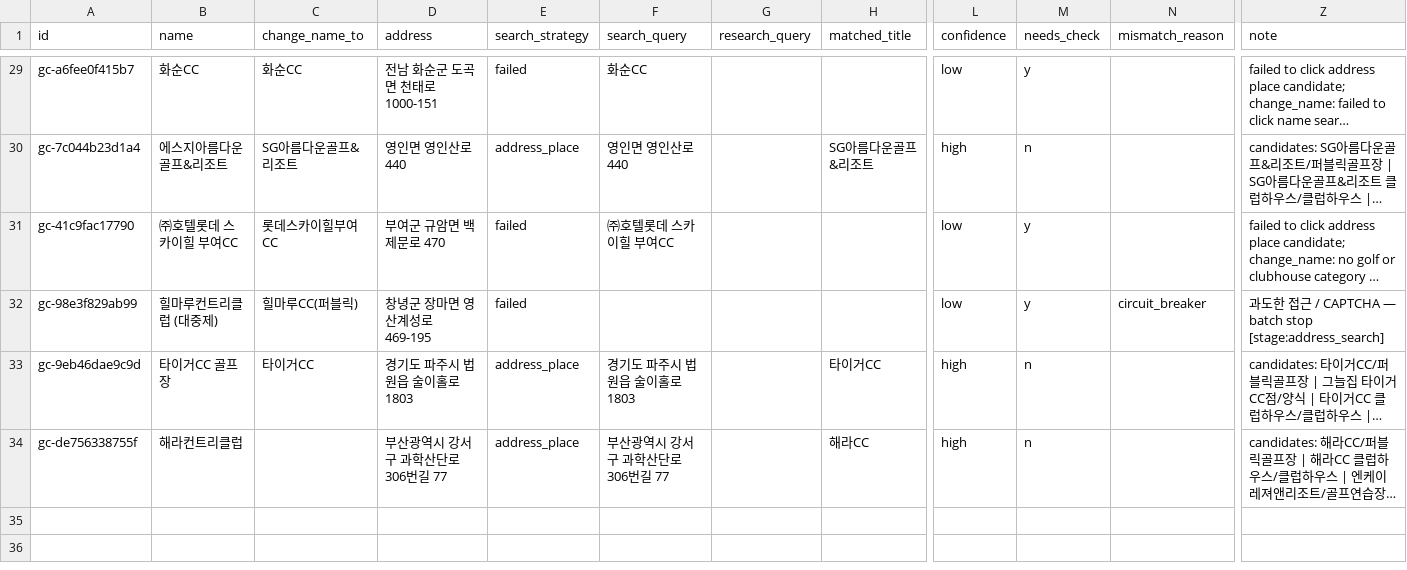
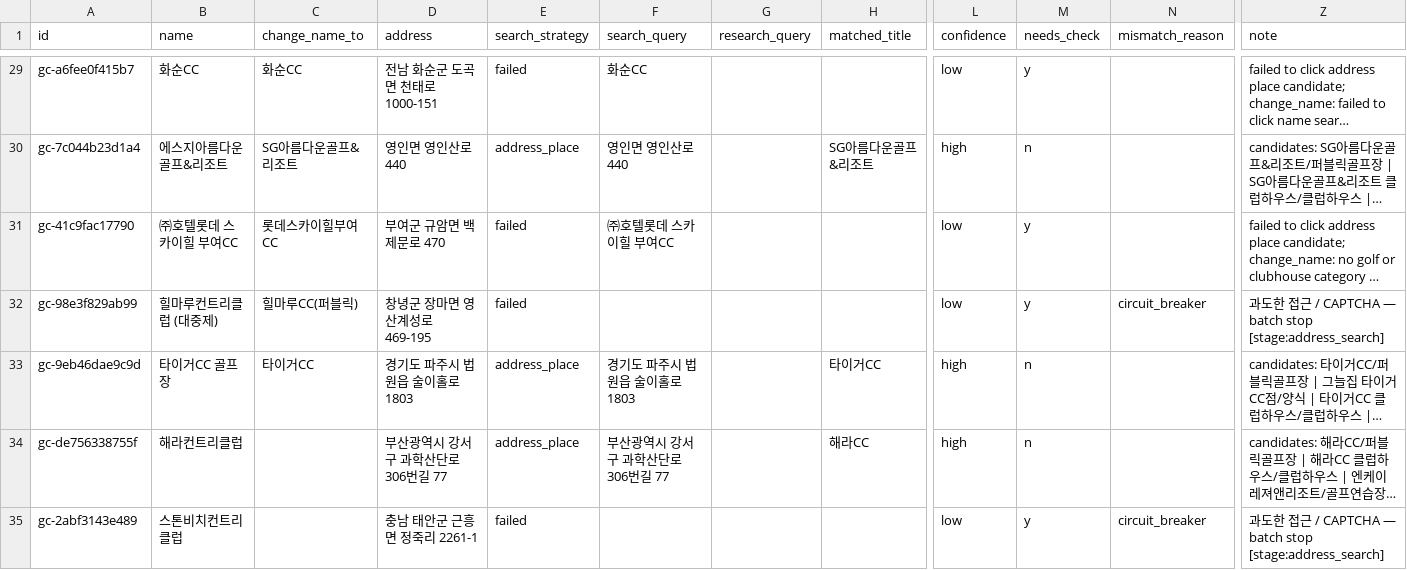
Before and after one commit to SunJe/golf-course-finder, a CSV file: data/enrichment/naver_map_enrichment_candidates.csv, drawn as a sheet; only a part is shown, gaps mark what is left out; long unchanged cells end in …; rows hold the shown columns only; the diff names each change by its address in the sheet, - before the commit and + after, or states it on an @@ line.

```diff
--- a/data/enrichment/naver_map_enrichment_candidates.csv
+++ b/data/enrichment/naver_map_enrichment_candidates.csv
+row 35: gc-2abf3143e489 | 스톤비치컨트리클럽 |  | 충남 태안군 근흥면 정죽리 2261-1 | failed |  |  |  | low | y | circuit_breaker | 과도한 접근 / CAPTCHA — batch stop [stage:address_search]
```
Also changed, not shown: data/enrichment/course_enrichment_edit_merge_preview.csv, 12 other files.
